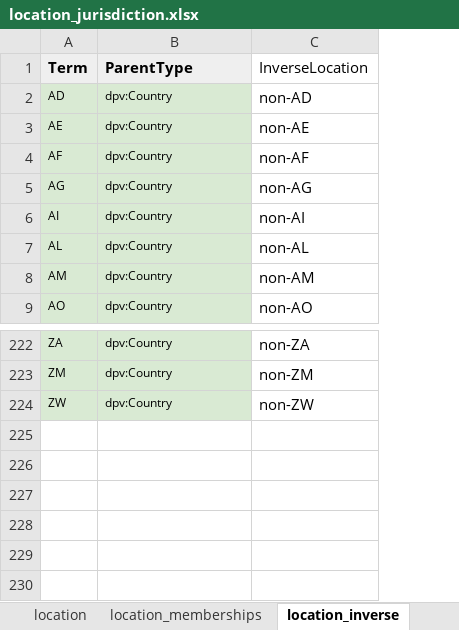
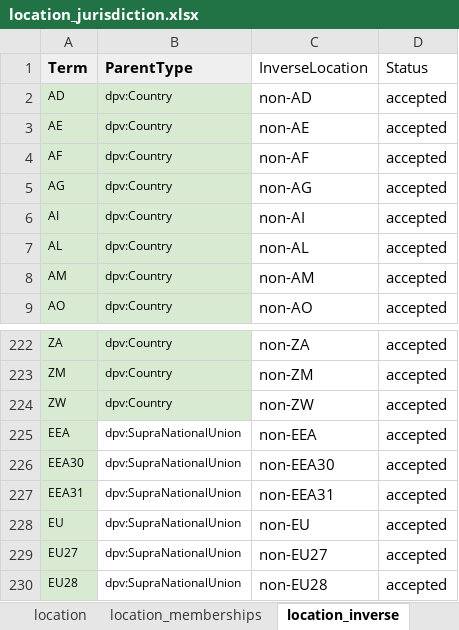
Before and after one commit to w3c/dpv, an Excel workbook: code/vocab_csv/location_jurisdiction.xlsx, sheet location_inverse, drawn as a sheet; only a part is shown, gaps mark what is left out; values as stored, in another font and other column widths than the file's, no borders; charts and pictures and conditional formats not drawn; the diff names each change by its address in the sheet, - before the commit and + after, or states it on an @@ line.

Commit message:
LOC: adds inverse as a separate module
- Creates module `inverse` in LOC containing the inverse jurisdictions
- This allows optional loading of (only) inverse concepts if needed
- The concepts are also present in `loc.ttl` (as before)
- New spreadsheet tab containing these concepts is added as source
- Existing inverse concepts from other modules are removed

```diff
--- a/code/vocab_csv/location_jurisdiction.xlsx (sheet location_inverse)
+++ b/code/vocab_csv/location_jurisdiction.xlsx (sheet location_inverse)
+column D (Status), rows 2-9: all accepted; rows 222-224: all accepted
+row 225: EEA | dpv:SupraNationalUnion | non-EEA | accepted
+row 226: EEA30 | dpv:SupraNationalUnion | non-EEA30 | accepted
+row 227: EEA31 | dpv:SupraNationalUnion | non-EEA31 | accepted
+row 228: EU | dpv:SupraNationalUnion | non-EU | accepted
+row 229: EU27 | dpv:SupraNationalUnion | non-EU27 | accepted
+row 230: EU28 | dpv:SupraNationalUnion | non-EU28 | accepted
```
Also changed, not shown: 13 other files.
